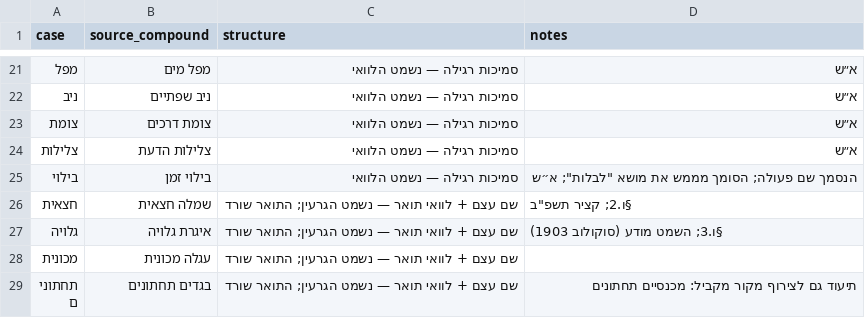
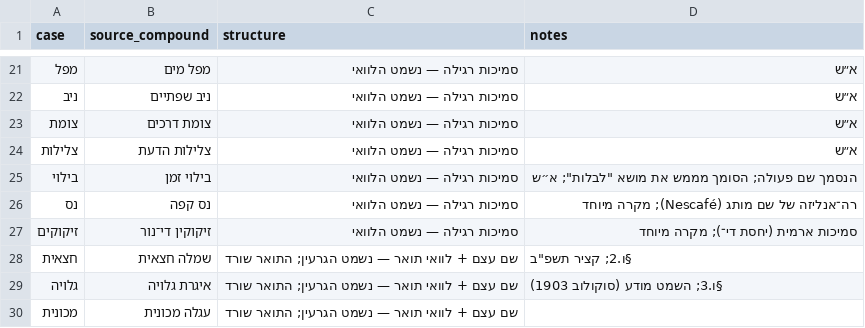
Before and after one commit to elongilad/bound-compound-ellipsis, a TSV file: inventory/inventory_47.tsv, drawn as a sheet; only a part is shown, gaps mark what is left out; the shorter side is filled out with more unchanged rows.

Commit message:
Restore nes + zikukim rows (header-filter bug)

```diff
--- a/inventory/inventory_47.tsv
+++ b/inventory/inventory_47.tsv
@@ -25,2 +25,4 @@ case	source_compound	structure	notes
 בילוי	בילוי זמן	סמיכות רגילה — נשמט הלוואי	הנסמך שם פעולה; הסומך מממש את מושא "לבלות"; א״ש
+נס	נס קפה	סמיכות רגילה — נשמט הלוואי	רה־אנליזה של שם מותג (Nescafé); מקרה מיוחד
+זיקוקים	זיקוקין די־נור	סמיכות רגילה — נשמט הלוואי	סמיכות ארמית (יחסת די־); מקרה מיוחד
 חצאית	שמלה חצאית	שם עצם + לוואי תואר — נשמט הגרעין; התואר שורד	§ו.2; קציר תשפ"ב
```
